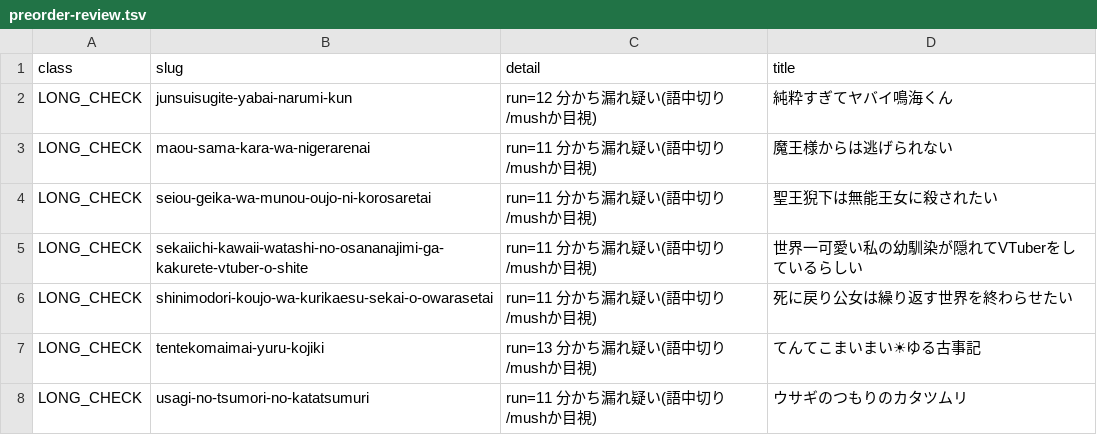
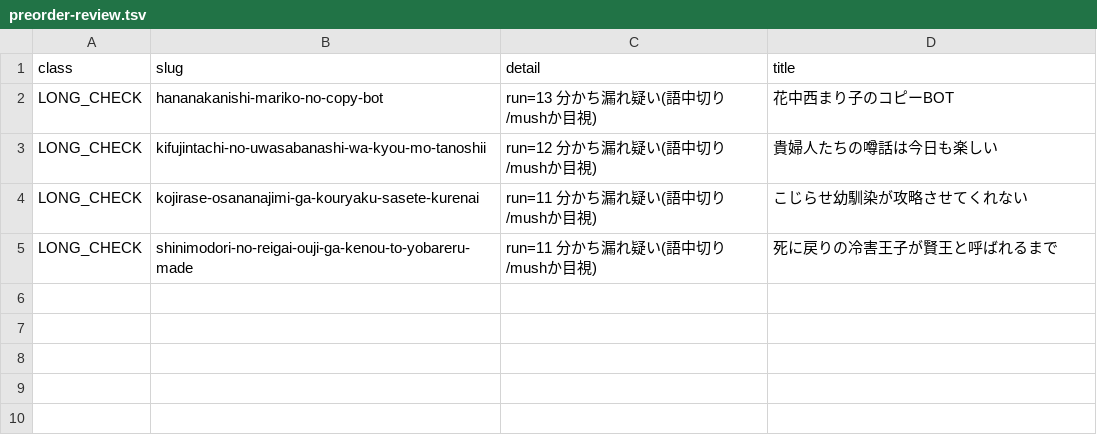
Before and after one commit to shuichi0725-cmyk/MANGAL, a TSV file: docs/production-diagnostics/preorder-review.tsv, drawn as a sheet.

```diff
--- a/docs/production-diagnostics/preorder-review.tsv
+++ b/docs/production-diagnostics/preorder-review.tsv
@@ -1,8 +1,5 @@
 class	slug	detail	title
-LONG_CHECK	junsuisugite-yabai-narumi-kun	run=12 分かち漏れ疑い(語中切り/mushか目視)	純粋すぎてヤバイ鳴海くん
-LONG_CHECK	maou-sama-kara-wa-nigerarenai	run=11 分かち漏れ疑い(語中切り/mushか目視)	魔王様からは逃げられない
-LONG_CHECK	seiou-geika-wa-munou-oujo-ni-korosaretai	run=11 分かち漏れ疑い(語中切り/mushか目視)	聖王猊下は無能王女に殺されたい
-LONG_CHECK	sekaiichi-kawaii-watashi-no-osananajimi-ga-kakurete-vtuber-o-shite	run=11 分かち漏れ疑い(語中切り/mushか目視)	世界一可愛い私の幼馴染が隠れてVTuberをしているらしい
-LONG_CHECK	shinimodori-koujo-wa-kurikaesu-sekai-o-owarasetai	run=11 分かち漏れ疑い(語中切り/mushか目視)	死に戻り公女は繰り返す世界を終わらせたい
-LONG_CHECK	tentekomaimai-yuru-kojiki	run=13 分かち漏れ疑い(語中切り/mushか目視)	てんてこまいまい☀ゆる古事記
-LONG_CHECK	usagi-no-tsumori-no-katatsumuri	run=11 分かち漏れ疑い(語中切り/mushか目視)	ウサギのつもりのカタツムリ
+LONG_CHECK	hananakanishi-mariko-no-copy-bot	run=13 分かち漏れ疑い(語中切り/mushか目視)	花中西まり子のコピーBOT
+LONG_CHECK	kifujintachi-no-uwasabanashi-wa-kyou-mo-tanoshii	run=12 分かち漏れ疑い(語中切り/mushか目視)	貴婦人たちの噂話は今日も楽しい
+LONG_CHECK	kojirase-osananajimi-ga-kouryaku-sasete-kurenai	run=11 分かち漏れ疑い(語中切り/mushか目視)	こじらせ幼馴染が攻略させてくれない
+LONG_CHECK	shinimodori-no-reigai-ouji-ga-kenou-to-yobareru-made	run=11 分かち漏れ疑い(語中切り/mushか目視)	死に戻りの冷害王子が賢王と呼ばれるまで
```
Also changed, not shown: docs/production-diagnostics/slug-gate-pending.tsv, docs/production-diagnostics/slug-kana-candidate.tsv, 4 other files.
